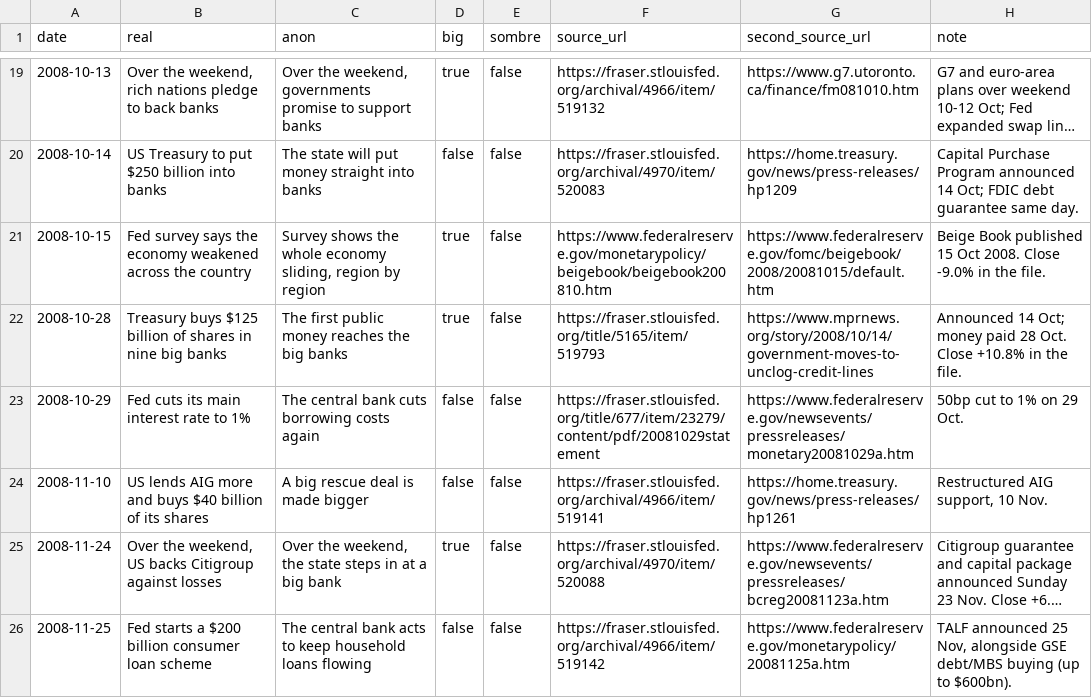
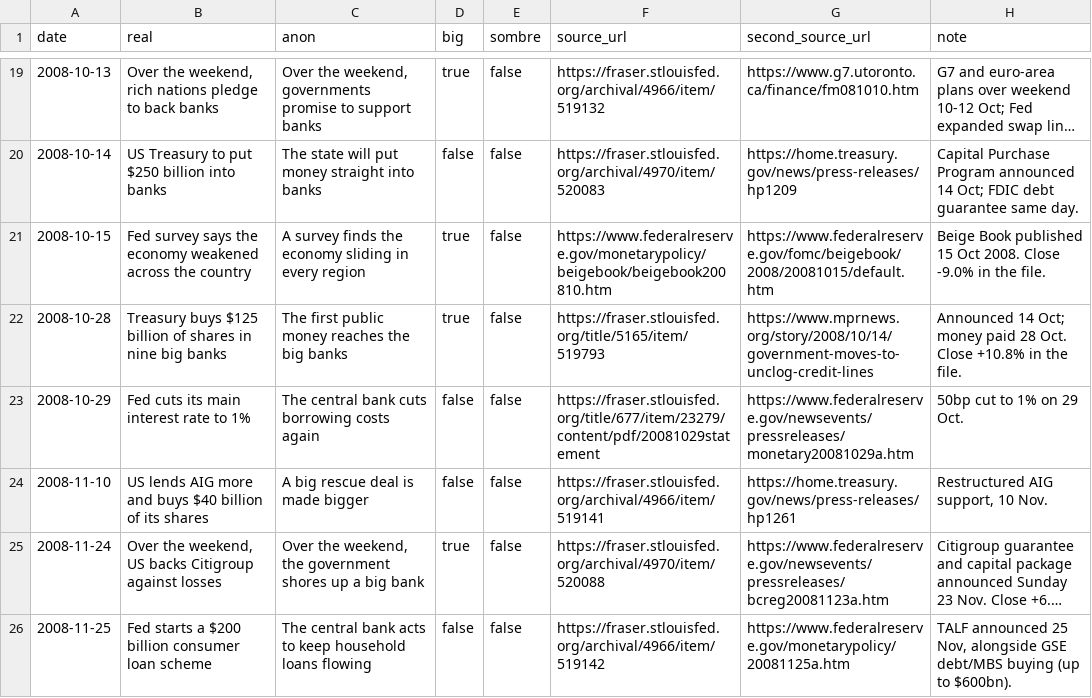
Before and after one commit to shrivatsakajaria/dont-press-sell, a CSV file: data/runs/c2007.headlines.csv, drawn as a sheet; only a part is shown, gaps mark what is left out; long unchanged cells end in …; the diff covers the shown part only; the diff names each change by its address in the sheet, - before the commit and + after, or states it on an @@ line.

```diff
--- a/data/runs/c2007.headlines.csv
+++ b/data/runs/c2007.headlines.csv
-C21 (anon): Survey shows the whole economy sliding, region by region
+C21 (anon): A survey finds the economy sliding in every region
-C25 (anon): …weekend, the state steps in at a big…
+C25 (anon): …weekend, the government shores up a big…
```
Also changed, not shown: 7 edited cells elsewhere in this file, data/runs/c1929.headlines.csv, data/runs/c2000.headlines.csv, 9 other files.
